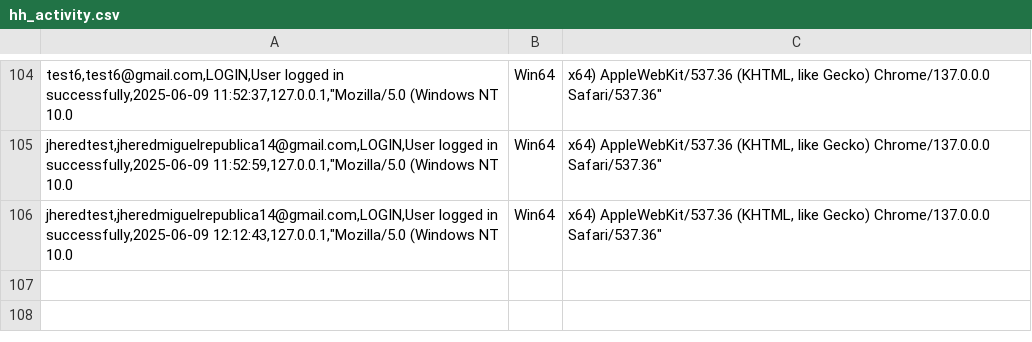
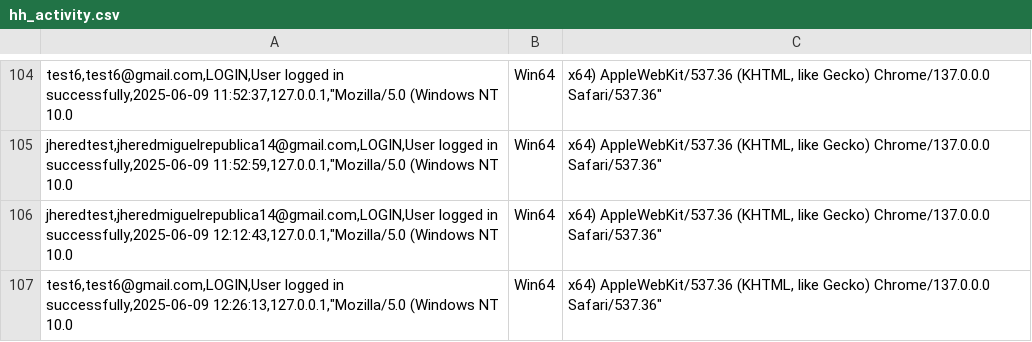
Before and after one commit to red-sakai/Final-Project-OOP, a CSV file: hexahaul_db/hh_activity.csv, drawn as a sheet; only a part is shown, gaps mark what is left out; the diff names each change by its address in the sheet, - before the commit and + after, or states it on an @@ line.

```diff
--- a/hexahaul_db/hh_activity.csv
+++ b/hexahaul_db/hh_activity.csv
+row 107: test6,test6@gmail.com,LOGIN,User logged in successfully,2025-06-09 12:26:13,127.0.0.1,"Mozilla/5.0 (Windows NT 10.0 | Win64 | x64) AppleWebKit/537.36 (KHTML, like Gecko) Chrome/137.0.0.0 Safari/537.36"
```
Also changed, not shown: 1 other file.
